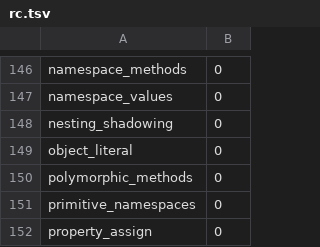
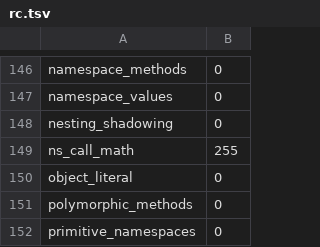
Before and after one commit to yhirose/culebra, a TSV file: tools/bench/vm_cases/expected/rc.tsv, drawn as a sheet; only a part is shown, gaps mark what is left out; the shorter side is filled out with more unchanged rows; the diff names each change by its address in the sheet, - before the commit and + after, or states it on an @@ line.

Commit message:
vm/jit: call a Math function directly, and inline it on a numeric tag
`Math.sqrt(x)` compiled to NsGet + PropRaw + CallRecv + CallM: the
resolver's lookup, the namespace closure, an argument slab and the
trampoline's checks, all to reach a helper that takes a tag and a double —
59 ns per call on the JIT. stdlib_jit.h's kNsRows comment still points at
compile_ns_call as the fast path, but that was the AST JIT's; the
bytecode compiler had only the slow route.

Add Op::NsCall over a small table (nsfn_specs: the 20 Math functions).
A direct `Math.f(args)` — the namespace unshadowed, no keyword, a
positional count the canonical signature admits — compiles to the op
over the argument run, with a ChkTypeAt at each typed argument after the
list ran, which is the trampoline's own order. Both engines reach the
helper through one dispatch (culebra_runtime_ns_call) carrying the
call's position, so every kind, message and position stays what the
closure route reported: tools/bench/vm_cases/ns_call_math.cul freezes
the whole corpus, well-formed and not, against the previous binary's
output. The lowering inlines the Float family, abs and atan2 behind a
numeric tag test (the LLVM intrinsic where one exists, which lowers to
the libm call the helper makes), so a known tag folds the call to one
instruction; everything else takes the helper arm. Every other spelling
(`Math?.f`, `let m = Math`, `Math.f` as a value, a keyword) keeps the
generic route.

```diff
--- a/tools/bench/vm_cases/expected/rc.tsv
+++ b/tools/bench/vm_cases/expected/rc.tsv
+row 149: ns_call_math | 255
```
Also changed, not shown: 10 other files.
